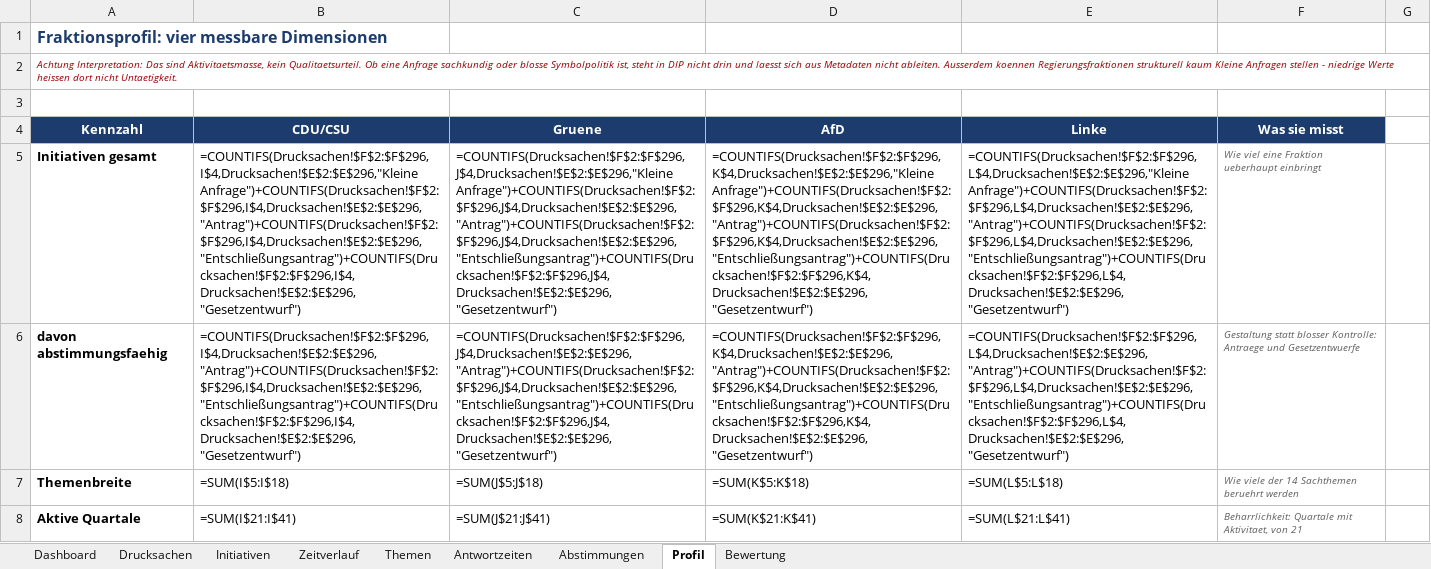
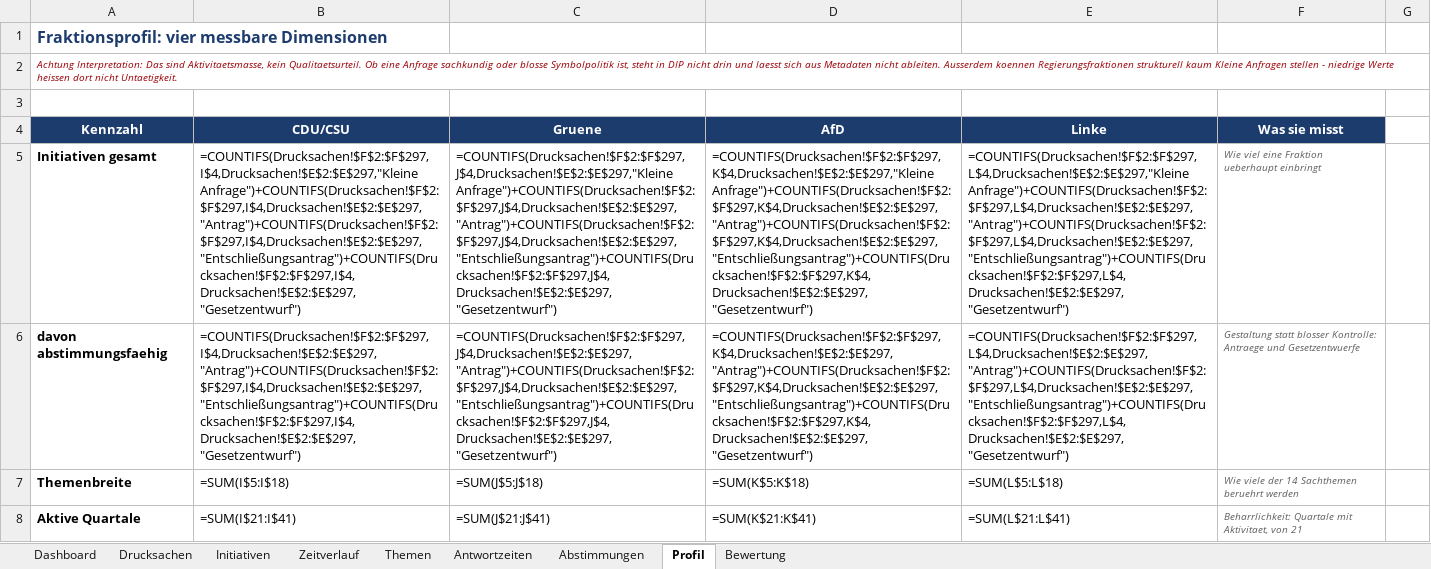
Before and after one commit to Penetrationpasi-hub/DIP-API, an Excel workbook: bahnpolitik_gesamt.xlsx, sheet Profil, drawn as a sheet; only a part is shown; values as stored, in another font and other column widths than the file's, no borders; formulas without a stored value are shown as written; charts and pictures not drawn; the diff names each change by its address in the sheet, - before the commit and + after, or states it on an @@ line.

```diff
--- a/bahnpolitik_gesamt.xlsx (sheet Profil)
+++ b/bahnpolitik_gesamt.xlsx (sheet Profil)
-B5: =COUNTIFS(Drucksachen!$F$2:$F$296,I$4,Drucksachen!$E$2:$E$296,"Kleine Anfrage")+COUNTIFS(Drucksachen!$F$2:$F$296,I$4,Drucksachen!$E$2:$E$296,"Antrag")+COUNTIFS(Drucksachen!$F$2:$F$296,I$4,Drucksachen!$E$2:$E$296,"Entschließungsantrag")+COUNTIFS(Drucksachen!$F$2:$F$296,I$4,Drucksachen!$E$2:$E$296,"Gesetzentwurf")
+B5: =COUNTIFS(Drucksachen!$F$2:$F$297,I$4,Drucksachen!$E$2:$E$297,"Kleine Anfrage")+COUNTIFS(Drucksachen!$F$2:$F$297,I$4,Drucksachen!$E$2:$E$297,"Antrag")+COUNTIFS(Drucksachen!$F$2:$F$297,I$4,Drucksachen!$E$2:$E$297,"Entschließungsantrag")+COUNTIFS(Drucksachen!$F$2:$F$297,I$4,Drucksachen!$E$2:$E$297,"Gesetzentwurf")
-C5: =COUNTIFS(Drucksachen!$F$2:$F$296,J$4,Drucksachen!$E$2:$E$296,"Kleine Anfrage")+COUNTIFS(Drucksachen!$F$2:$F$296,J$4,Drucksachen!$E$2:$E$296,"Antrag")+COUNTIFS(Drucksachen!$F$2:$F$296,J$4,Drucksachen!$E$2:$E$296,"Entschließungsantrag")+COUNTIFS(Drucksachen!$F$2:$F$296,J$4,Drucksachen!$E$2:$E$296,"Gesetzentwurf")
+C5: =COUNTIFS(Drucksachen!$F$2:$F$297,J$4,Drucksachen!$E$2:$E$297,"Kleine Anfrage")+COUNTIFS(Drucksachen!$F$2:$F$297,J$4,Drucksachen!$E$2:$E$297,"Antrag")+COUNTIFS(Drucksachen!$F$2:$F$297,J$4,Drucksachen!$E$2:$E$297,"Entschließungsantrag")+COUNTIFS(Drucksachen!$F$2:$F$297,J$4,Drucksachen!$E$2:$E$297,"Gesetzentwurf")
-D5: =COUNTIFS(Drucksachen!$F$2:$F$296,K$4,Drucksachen!$E$2:$E$296,"Kleine Anfrage")+COUNTIFS(Drucksachen!$F$2:$F$296,K$4,Drucksachen!$E$2:$E$296,"Antrag")+COUNTIFS(Drucksachen!$F$2:$F$296,K$4,Drucksachen!$E$2:$E$296,"Entschließungsantrag")+COUNTIFS(Drucksachen!$F$2:$F$296,K$4,Drucksachen!$E$2:$E$296,"Gesetzentwurf")
+D5: =COUNTIFS(Drucksachen!$F$2:$F$297,K$4,Drucksachen!$E$2:$E$297,"Kleine Anfrage")+COUNTIFS(Drucksachen!$F$2:$F$297,K$4,Drucksachen!$E$2:$E$297,"Antrag")+COUNTIFS(Drucksachen!$F$2:$F$297,K$4,Drucksachen!$E$2:$E$297,"Entschließungsantrag")+COUNTIFS(Drucksachen!$F$2:$F$297,K$4,Drucksachen!$E$2:$E$297,"Gesetzentwurf")
-E5: =COUNTIFS(Drucksachen!$F$2:$F$296,L$4,Drucksachen!$E$2:$E$296,"Kleine Anfrage")+COUNTIFS(Drucksachen!$F$2:$F$296,L$4,Drucksachen!$E$2:$E$296,"Antrag")+COUNTIFS(Drucksachen!$F$2:$F$296,L$4,Drucksachen!$E$2:$E$296,"Entschließungsantrag")+COUNTIFS(Drucksachen!$F$2:$F$296,L$4,Drucksachen!$E$2:$E$296,"Gesetzentwurf")
+E5: =COUNTIFS(Drucksachen!$F$2:$F$297,L$4,Drucksachen!$E$2:$E$297,"Kleine Anfrage")+COUNTIFS(Drucksachen!$F$2:$F$297,L$4,Drucksachen!$E$2:$E$297,"Antrag")+COUNTIFS(Drucksachen!$F$2:$F$297,L$4,Drucksachen!$E$2:$E$297,"Entschließungsantrag")+COUNTIFS(Drucksachen!$F$2:$F$297,L$4,Drucksachen!$E$2:$E$297,"Gesetzentwurf")
-B6: =COUNTIFS(Drucksachen!$F$2:$F$296,I$4,Drucksachen!$E$2:$E$296,"Antrag")+COUNTIFS(Drucksachen!$F$2:$F$296,I$4,Drucksachen!$E$2:$E$296,"Entschließungsantrag")+COUNTIFS(Drucksachen!$F$2:$F$296,I$4,Drucksachen!$E$2:$E$296,"Gesetzentwurf")
+B6: =COUNTIFS(Drucksachen!$F$2:$F$297,I$4,Drucksachen!$E$2:$E$297,"Antrag")+COUNTIFS(Drucksachen!$F$2:$F$297,I$4,Drucksachen!$E$2:$E$297,"Entschließungsantrag")+COUNTIFS(Drucksachen!$F$2:$F$297,I$4,Drucksachen!$E$2:$E$297,"Gesetzentwurf")
-C6: =COUNTIFS(Drucksachen!$F$2:$F$296,J$4,Drucksachen!$E$2:$E$296,"Antrag")+COUNTIFS(Drucksachen!$F$2:$F$296,J$4,Drucksachen!$E$2:$E$296,"Entschließungsantrag")+COUNTIFS(Drucksachen!$F$2:$F$296,J$4,Drucksachen!$E$2:$E$296,"Gesetzentwurf")
+C6: =COUNTIFS(Drucksachen!$F$2:$F$297,J$4,Drucksachen!$E$2:$E$297,"Antrag")+COUNTIFS(Drucksachen!$F$2:$F$297,J$4,Drucksachen!$E$2:$E$297,"Entschließungsantrag")+COUNTIFS(Drucksachen!$F$2:$F$297,J$4,Drucksachen!$E$2:$E$297,"Gesetzentwurf")
-D6: =COUNTIFS(Drucksachen!$F$2:$F$296,K$4,Drucksachen!$E$2:$E$296,"Antrag")+COUNTIFS(Drucksachen!$F$2:$F$296,K$4,Drucksachen!$E$2:$E$296,"Entschließungsantrag")+COUNTIFS(Drucksachen!$F$2:$F$296,K$4,Drucksachen!$E$2:$E$296,"Gesetzentwurf")
+D6: =COUNTIFS(Drucksachen!$F$2:$F$297,K$4,Drucksachen!$E$2:$E$297,"Antrag")+COUNTIFS(Drucksachen!$F$2:$F$297,K$4,Drucksachen!$E$2:$E$297,"Entschließungsantrag")+COUNTIFS(Drucksachen!$F$2:$F$297,K$4,Drucksachen!$E$2:$E$297,"Gesetzentwurf")
-E6: =COUNTIFS(Drucksachen!$F$2:$F$296,L$4,Drucksachen!$E$2:$E$296,"Antrag")+COUNTIFS(Drucksachen!$F$2:$F$296,L$4,Drucksachen!$E$2:$E$296,"Entschließungsantrag")+COUNTIFS(Drucksachen!$F$2:$F$296,L$4,Drucksachen!$E$2:$E$296,"Gesetzentwurf")
+E6: =COUNTIFS(Drucksachen!$F$2:$F$297,L$4,Drucksachen!$E$2:$E$297,"Antrag")+COUNTIFS(Drucksachen!$F$2:$F$297,L$4,Drucksachen!$E$2:$E$297,"Entschließungsantrag")+COUNTIFS(Drucksachen!$F$2:$F$297,L$4,Drucksachen!$E$2:$E$297,"Gesetzentwurf")
```
Also changed, not shown: sheet Drucksachen, sheet Themen, sheet Zeitverlauf, sheet Antwortzeiten, sheet Dashboard, sheet Initiativen, 1 more sheet, hidden cells, 1 other file.
